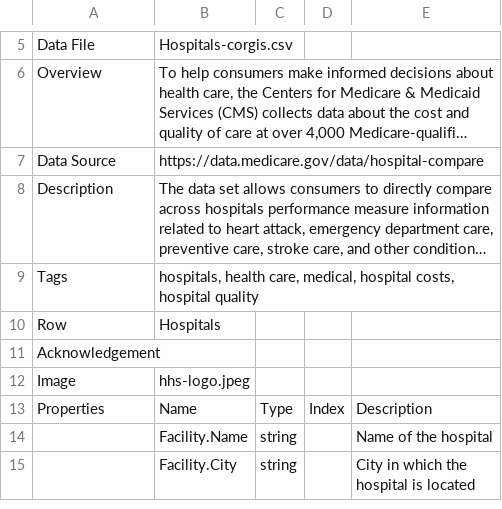
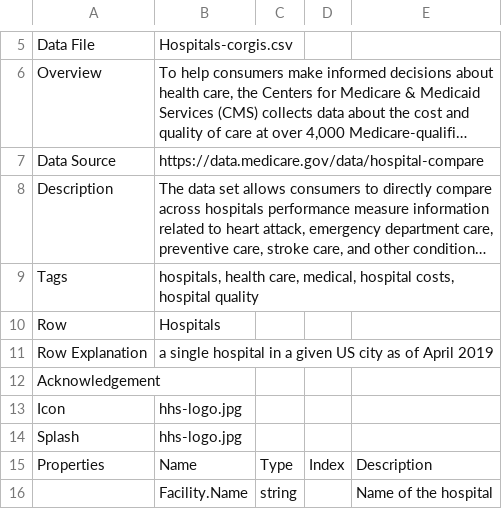
Before and after one commit to corgis-edu/corgis, a CSV file: source/hospitals/hospitals-meta.csv, drawn as a sheet; only a part is shown, gaps mark what is left out; the shorter side is filled out with more unchanged rows; long unchanged cells end in …; removed rows and columns are numbered as before the commit, all else as after; the diff names each change by its address in the sheet, - before the commit and + after, or states it on an @@ line.

```diff
--- a/source/hospitals/hospitals-meta.csv
+++ b/source/hospitals/hospitals-meta.csv
+row 11: Row Explanation | a single hospital in a given US city as of April 2019
-row 12: Image | hhs-logo.jpeg
+row 13: Icon | hhs-logo.jpg
+row 14: Splash | hhs-logo.jpg
```
Also changed, not shown: 17 other files.
